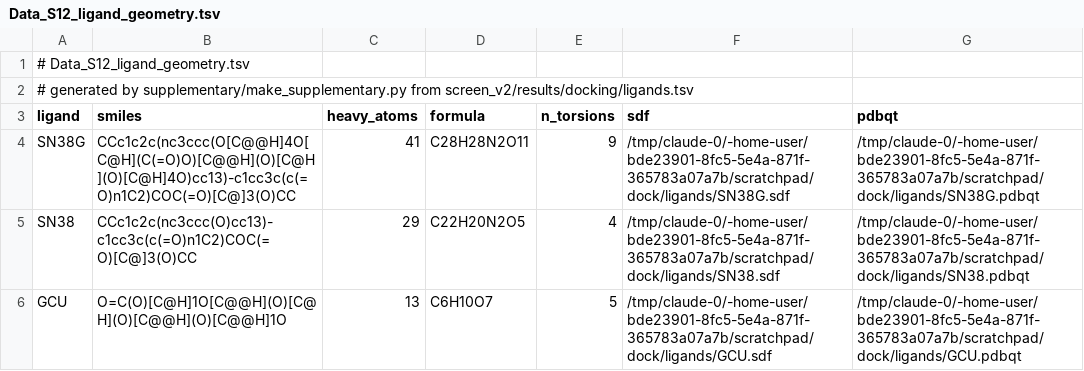
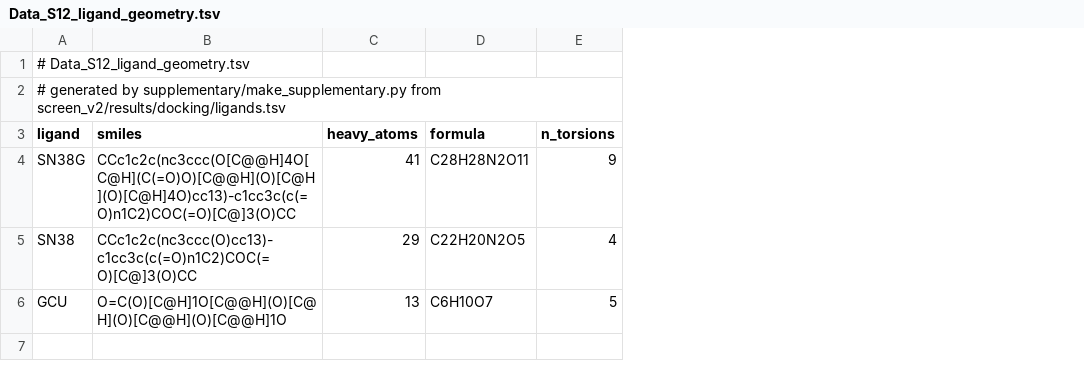
Before and after one commit to Mudddy352352/esm-atlas-screen, a TSV file: supplementary/tables/Data_S12_ligand_geometry.tsv, drawn as a sheet; the diff names each change by its address in the sheet, - before the commit and + after, or states it on an @@ line.

```diff
--- a/supplementary/tables/Data_S12_ligand_geometry.tsv
+++ b/supplementary/tables/Data_S12_ligand_geometry.tsv
-column F (sdf), rows 4-6: /tmp/claude-0/-home-user/bde23901-8fc5-5e4a-871f-365783a07a7b/scratchpad/dock/ligands/SN38G.sdf | /tmp/claude-0/-home-user/bde23901-8fc5-5e4a-871f-365783a07a7b/scratchpad/dock/ligands/SN38.sdf | /tmp/claude-0/-home-user/bde23901-8fc5-5e4a-871f-365783a07a7b/scratchpad/dock/ligands/GCU.sdf
-column G (pdbqt), rows 4-6: /tmp/claude-0/-home-user/bde23901-8fc5-5e4a-871f-365783a07a7b/scratchpad/dock/ligands/SN38G.pdbqt | /tmp/claude-0/-home-user/bde23901-8fc5-5e4a-871f-365783a07a7b/scratchpad/dock/ligands/SN38.pdbqt | /tmp/claude-0/-home-user/bde23901-8fc5-5e4a-871f-365783a07a7b/scratchpad/dock/ligands/GCU.pdbqt
```
Also changed, not shown: supplementary/tables/Data_S11_docking_boxes.tsv, 2 other files.
